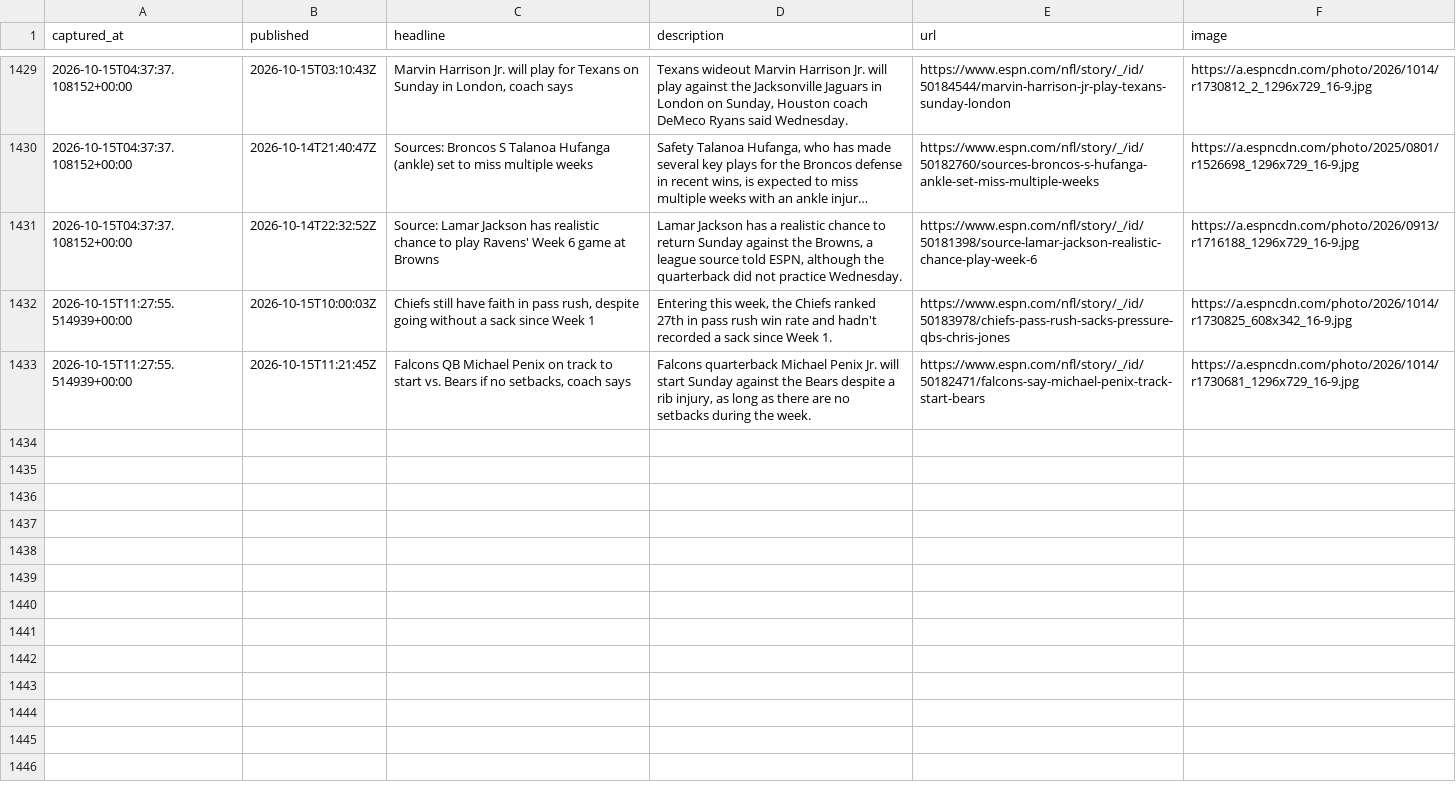
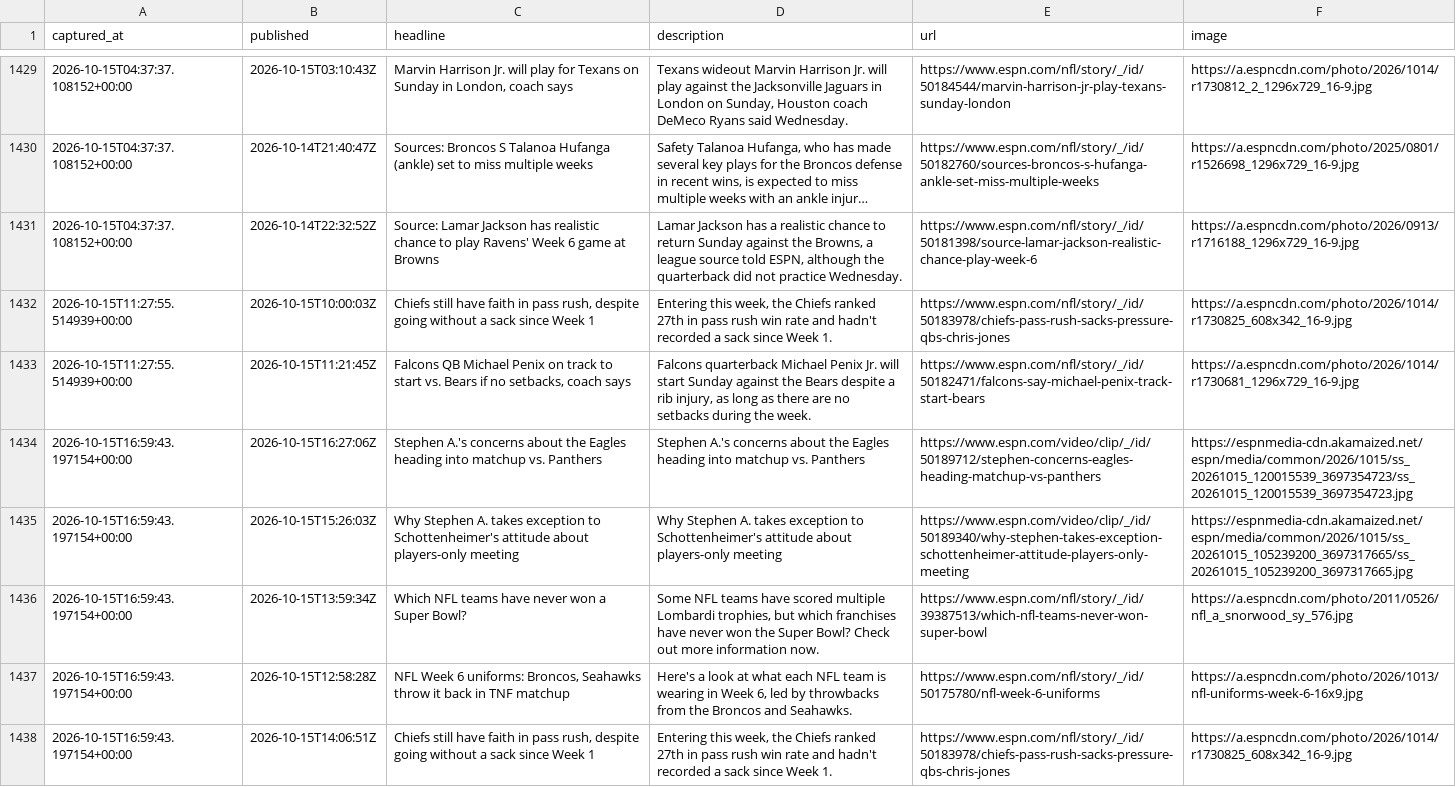
Before and after one commit to cmhart13-boop/OneMoreShiva-Native, a CSV file: data/injury_mentions.csv, drawn as a sheet; only a part is shown, gaps mark what is left out; long unchanged cells end in …; the diff names each change by its address in the sheet, - before the commit and + after, or states it on an @@ line.

```diff
--- a/data/injury_mentions.csv
+++ b/data/injury_mentions.csv
+row 1434: 2026-10-15T16:59:43.197154+00:00 | 2026-10-15T16:27:06Z | Stephen A.'s concerns about the Eagles heading into matchup vs. Panthers | Stephen A.'s concerns about the Eagles heading into matchup vs. Panthers | https://www.espn.com/video/clip/_/id/50189712/stephen-concerns-eagles-heading-matchup-vs-panthers | https://espnmedia-cdn.akamaized.net/espn/media/common/2026/1015/ss_20261015_120015539_3697354723/ss_20261015_120015539_3697354723.jpg
+row 1435: 2026-10-15T16:59:43.197154+00:00 | 2026-10-15T15:26:03Z | Why Stephen A. takes exception to Schottenheimer's attitude about players-only meeting | Why Stephen A. takes exception to Schottenheimer's attitude about players-only meeting | https://www.espn.com/video/clip/_/id/50189340/why-stephen-takes-exception-schottenheimer-attitude-players-only-meeting | https://espnmedia-cdn.akamaized.net/espn/media/common/2026/1015/ss_20261015_105239200_3697317665/ss_20261015_105239200_3697317665.jpg
+row 1436: 2026-10-15T16:59:43.197154+00:00 | 2026-10-15T13:59:34Z | Which NFL teams have never won a Super Bowl? | Some NFL teams have scored multiple Lombardi trophies, but which franchises have never won the Super Bowl? Check out more information now. | https://www.espn.com/nfl/story/_/id/39387513/which-nfl-teams-never-won-super-bowl | https://a.espncdn.com/photo/2011/0526/nfl_a_snorwood_sy_576.jpg
+row 1437: 2026-10-15T16:59:43.197154+00:00 | 2026-10-15T12:58:28Z | NFL Week 6 uniforms: Broncos, Seahawks throw it back in TNF matchup | Here's a look at what each NFL team is wearing in Week 6, led by throwbacks from the Broncos and Seahawks. | https://www.espn.com/nfl/story/_/id/50175780/nfl-week-6-uniforms | https://a.espncdn.com/photo/2026/1013/nfl-uniforms-week-6-16x9.jpg
+row 1438: 2026-10-15T16:59:43.197154+00:00 | 2026-10-15T14:06:51Z | Chiefs still have faith in pass rush, despite going without a sack since Week 1 | Entering this week, the Chiefs ranked 27th in pass rush win rate and hadn't recorded a sack since Week 1. | https://www.espn.com/nfl/story/_/id/50183978/chiefs-pass-rush-sacks-pressure-qbs-chris-jones | https://a.espncdn.com/photo/2026/1014/r1730825_608x342_16-9.jpg
```
Also changed, not shown: 2 other files.
